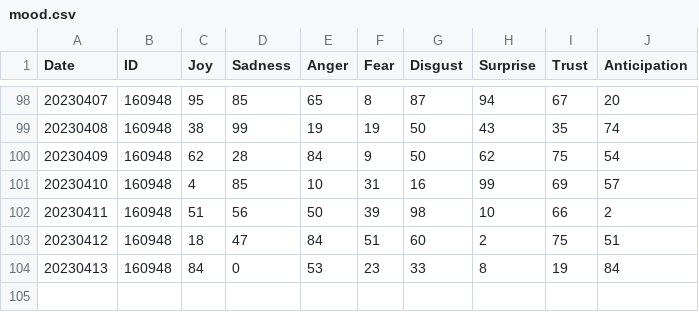
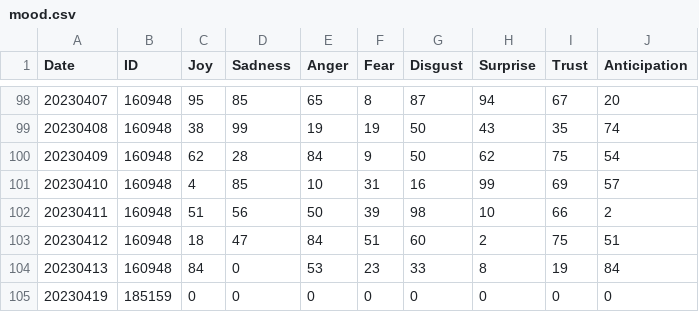
Before and after one commit to WildanGhaly/Tubes-RPL, a CSV file: src/Mood/mood.csv, drawn as a sheet; only a part is shown, gaps mark what is left out.

```diff
--- a/src/Mood/mood.csv
+++ b/src/Mood/mood.csv
@@ -104 +104,2 @@ Date,ID,Joy,Sadness,Anger,Fear,Disgust,Surprise,Trust,Anticipation
 20230413,160948,84,0,53,23,33,8,19,84
+20230419,185159,0,0,0,0,0,0,0,0
```
Also changed, not shown: 24 other files.
